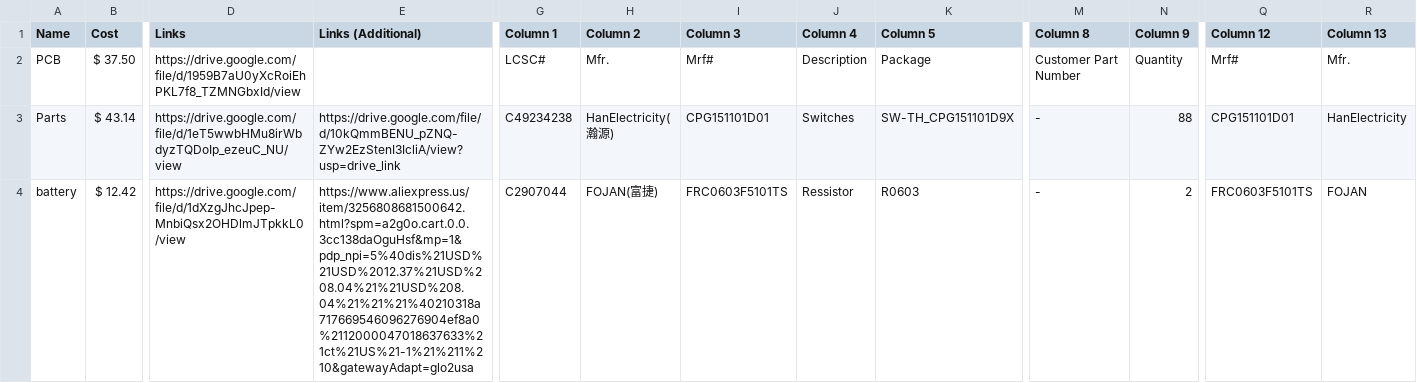
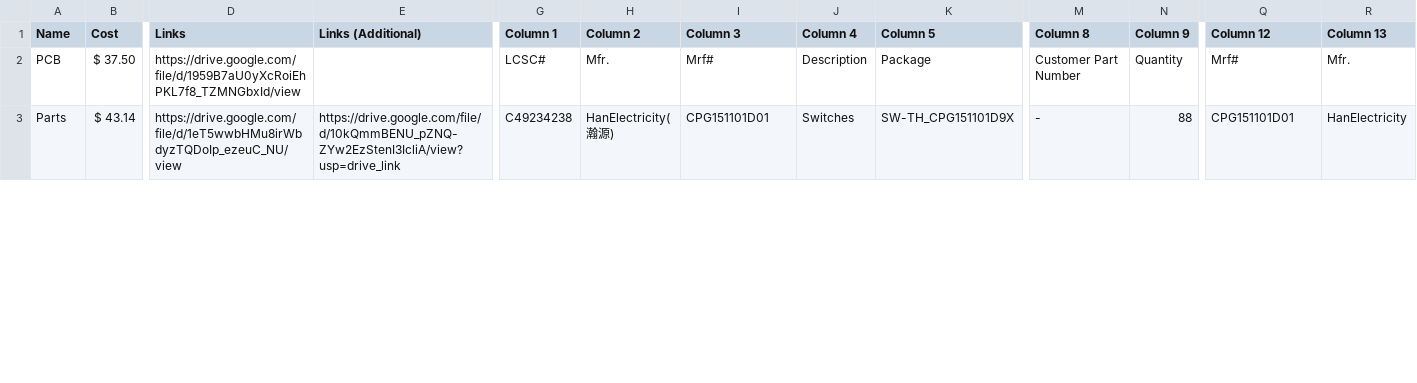
Before and after one commit to shinkensen/Xenon-KB, a CSV file: Xenon BOM.csv, drawn as a sheet; only a part is shown, gaps mark what is left out; removed rows and columns are numbered as before the commit, all else as after; rows hold the shown columns only; the diff covers the shown part only; the diff names each change by its address in the sheet, - before the commit and + after, or states it on an @@ line.

Commit message:
Revise Xenon BOM with new items and pricing
Updated the Xenon BOM CSV file to include new items and adjusted pricing.

```diff
--- a/Xenon BOM.csv
+++ b/Xenon BOM.csv
-row 4: battery | $ 12.42 | https://drive.google.com/file/d/1dXzgJhcJpep-MnbiQsx2OHDlmJTpkkL0/view | https://www.aliexpress.us/item/3256808681500642.html?spm=a2g0o.cart.0.0.3cc138daOguHsf&mp=1&pdp_npi=5%40dis%21USD%21USD%2012.37%21USD%208.04%21%21USD%208.04%21%21%21%40210318a717669546096276904ef8a0%2112000047018637633%21ct%21US%21-1%21%211%210&gatewayAdapt=glo2usa | C2907044 | FOJAN(富捷) | FRC0603F5101TS | Ressistor | R0603 | - | 2 | FRC0603F5101TS | FOJAN
```
Also changed, not shown: 1 added row and 2 edited cells elsewhere in this file.
